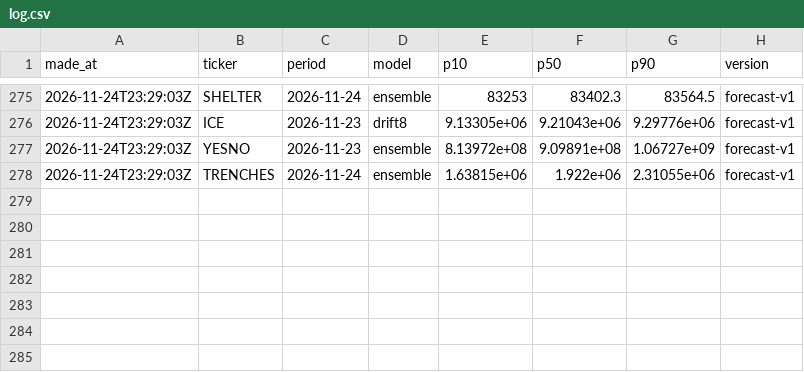
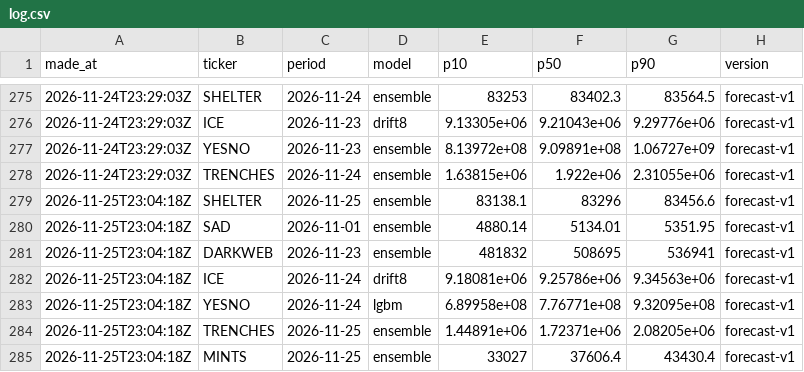
Before and after one commit to tickerzhq/tickerz-open, a CSV file: forecasts/log.csv, drawn as a sheet; only a part is shown, gaps mark what is left out.

```diff
--- a/forecasts/log.csv
+++ b/forecasts/log.csv
@@ -278 +278,8 @@ made_at,ticker,period,model,p10,p50,p90,version
 2026-11-24T23:29:03Z,TRENCHES,2026-11-24,ensemble,1.63815e+06,1.922e+06,2.31055e+06,forecast-v1
+2026-11-25T23:04:18Z,SHELTER,2026-11-25,ensemble,83138.1,83296,83456.6,forecast-v1
+2026-11-25T23:04:18Z,SAD,2026-11-01,ensemble,4880.14,5134.01,5351.95,forecast-v1
+2026-11-25T23:04:18Z,DARKWEB,2026-11-23,ensemble,481832,508695,536941,forecast-v1
+2026-11-25T23:04:18Z,ICE,2026-11-24,drift8,9.18081e+06,9.25786e+06,9.34563e+06,forecast-v1
+2026-11-25T23:04:18Z,YESNO,2026-11-24,lgbm,6.89958e+08,7.76771e+08,9.32095e+08,forecast-v1
+2026-11-25T23:04:18Z,TRENCHES,2026-11-25,ensemble,1.44891e+06,1.72371e+06,2.08205e+06,forecast-v1
+2026-11-25T23:04:18Z,MINTS,2026-11-25,ensemble,33027,37606.4,43430.4,forecast-v1
```
Also changed, not shown: forecasts/selection.csv, forecasts/shadow-log.csv, 2 other files.
